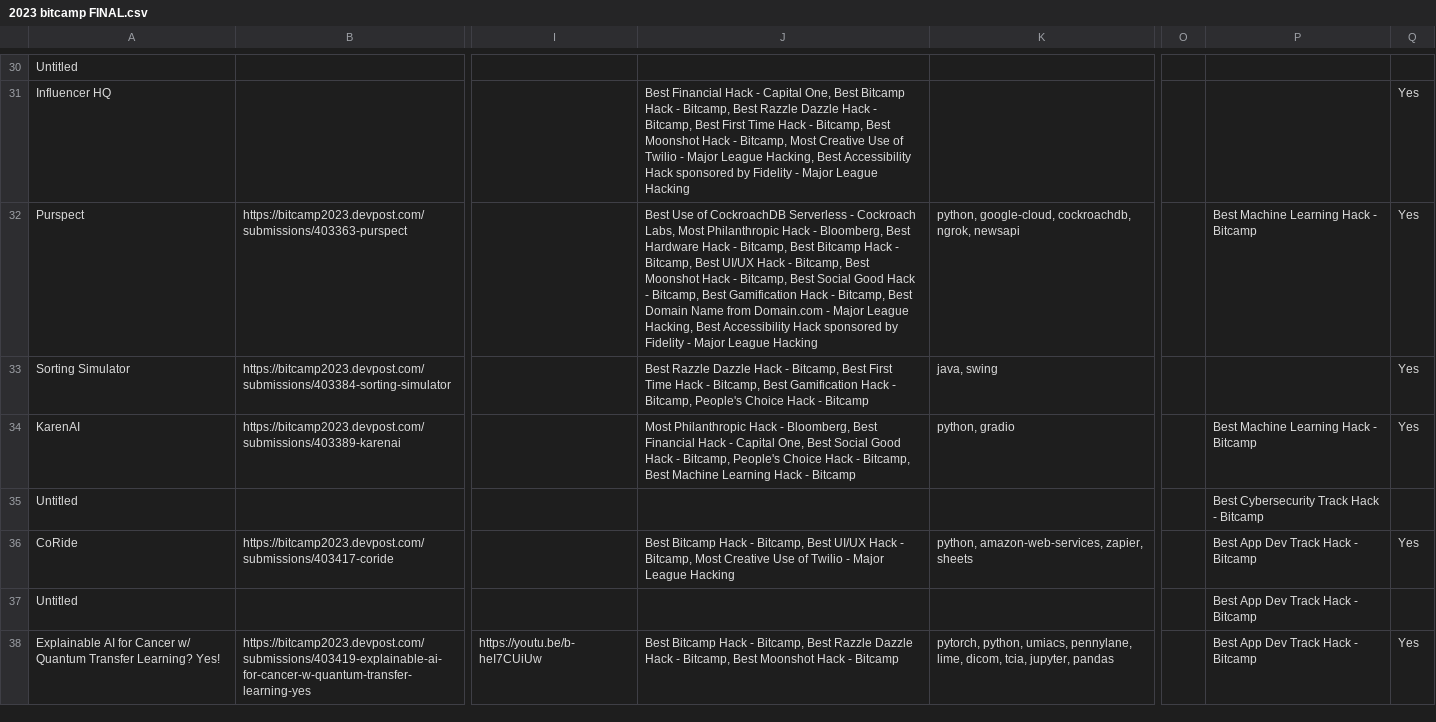
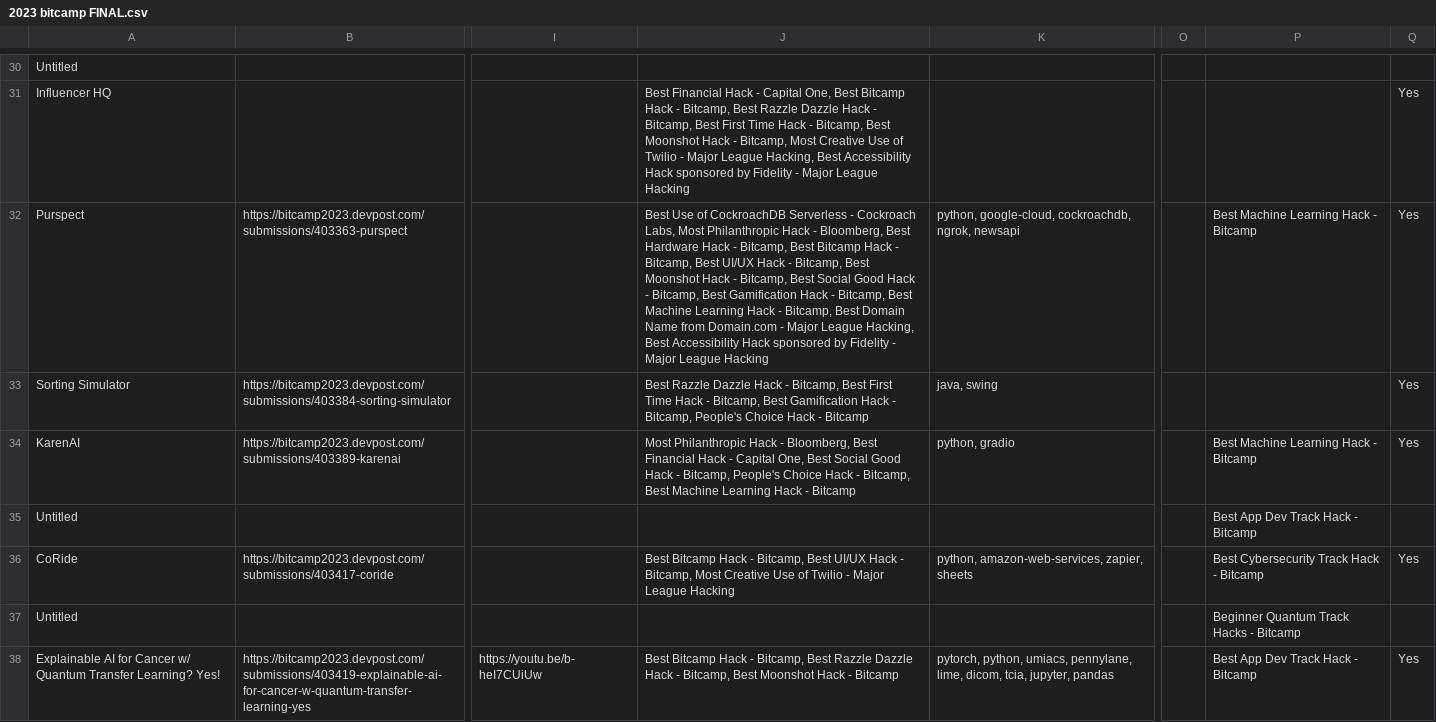
Before and after one commit to bitcamp/expo-2024, a CSV file: backend/mohe/2023 bitcamp FINAL.csv, drawn as a sheet; only a part is shown, gaps mark what is left out; the diff covers the shown part only; the diff names each change by its address in the sheet, - before the commit and + after, or states it on an @@ line.

```diff
--- a/backend/mohe/2023 bitcamp FINAL.csv
+++ b/backend/mohe/2023 bitcamp FINAL.csv
-J32: …Bitcamp, Best Domain Name…
+J32: …Bitcamp, Best Machine Learning Hack - Bitcamp, Best Domain Name…
-P35: Best Cybersecurity Track Hack - Bitcamp
+P35: Best App Dev Track Hack - Bitcamp
-P36: Best App Dev Track Hack - Bitcamp
+P36: Best Cybersecurity Track Hack - Bitcamp
-P37: Best App Dev Track Hack - Bitcamp
+P37: Beginner Quantum Track Hacks - Bitcamp
```
Also changed, not shown: 115 edited cells elsewhere in this file, backend/mohe/2023 bitcamp filtered.csv, 1 other file.
